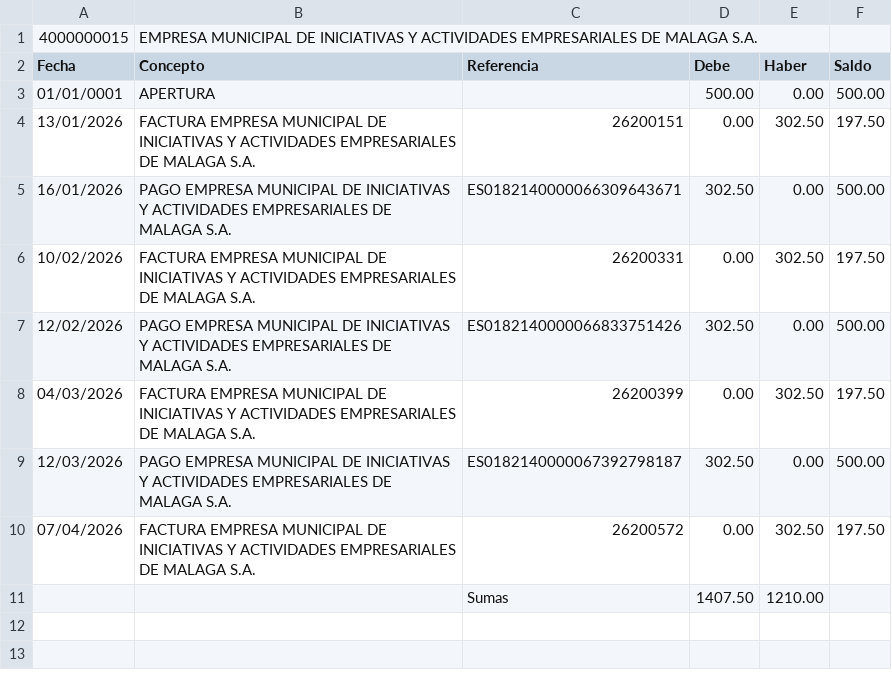
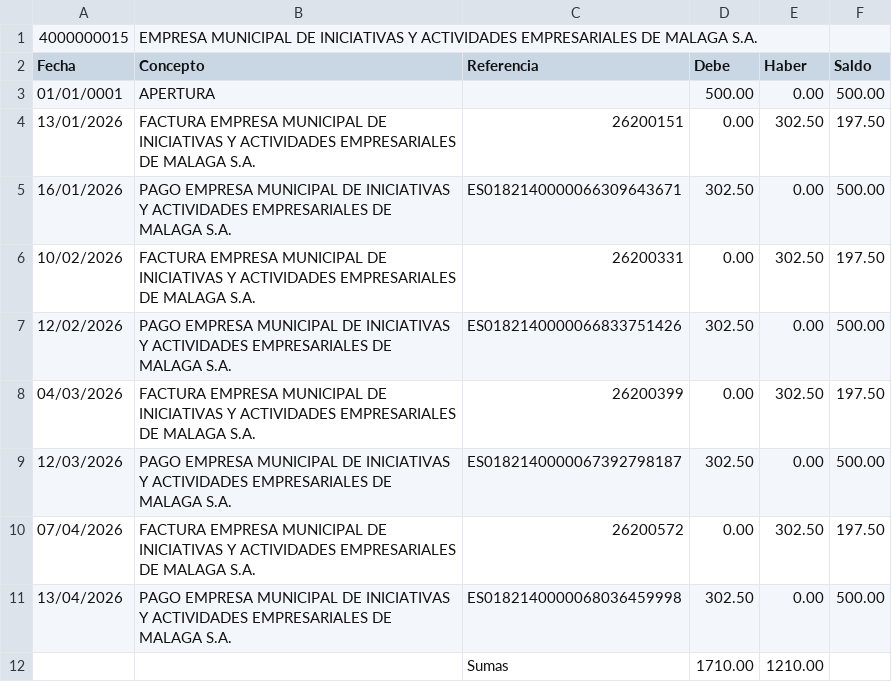
Before and after one commit to smvsur/Contabilidad.2026, a CSV file: Resultado/Tables/4000000015 EMPRESA MUNICIPAL DE INICIATIVAS Y ACTIVIDADES EMPRESARIALES DE MALAGA S.A..csv, drawn as a sheet.

```diff
--- a/Resultado/Tables/4000000015 EMPRESA MUNICIPAL DE INICIATIVAS Y ACTIVIDADES EMPRESARIALES DE MALAGA S.A..csv
+++ b/Resultado/Tables/4000000015 EMPRESA MUNICIPAL DE INICIATIVAS Y ACTIVIDADES EMPRESARIALES DE MALAGA S.A..csv
@@ -10,2 +10,3 @@ Fecha;Concepto;Referencia;Debe;Haber;Saldo;
 07/04/2026;FACTURA EMPRESA MUNICIPAL DE INICIATIVAS Y ACTIVIDADES EMPRESARIALES DE MALAGA S.A.;26200572;0.00;302.50;197.50;
-;;Sumas;1407.50;1210.00;
+13/04/2026;PAGO EMPRESA MUNICIPAL DE INICIATIVAS Y ACTIVIDADES EMPRESARIALES DE MALAGA S.A.;ES0182140000068036459998;302.50;0.00;500.00;
+;;Sumas;1710.00;1210.00;
```
Also changed, not shown: Data/Extractos/2026_04-BBVA.csv, Data/Link/Link.csv, 6 other files.
